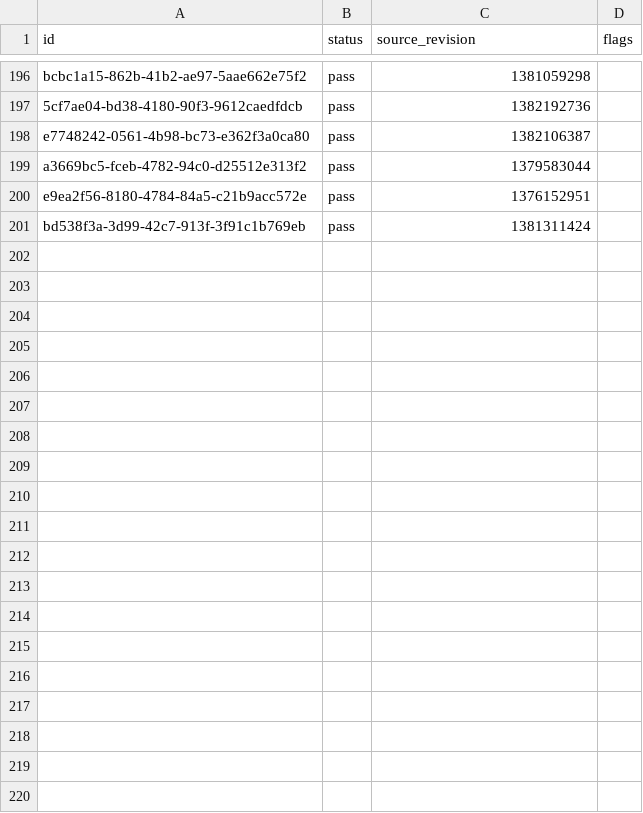
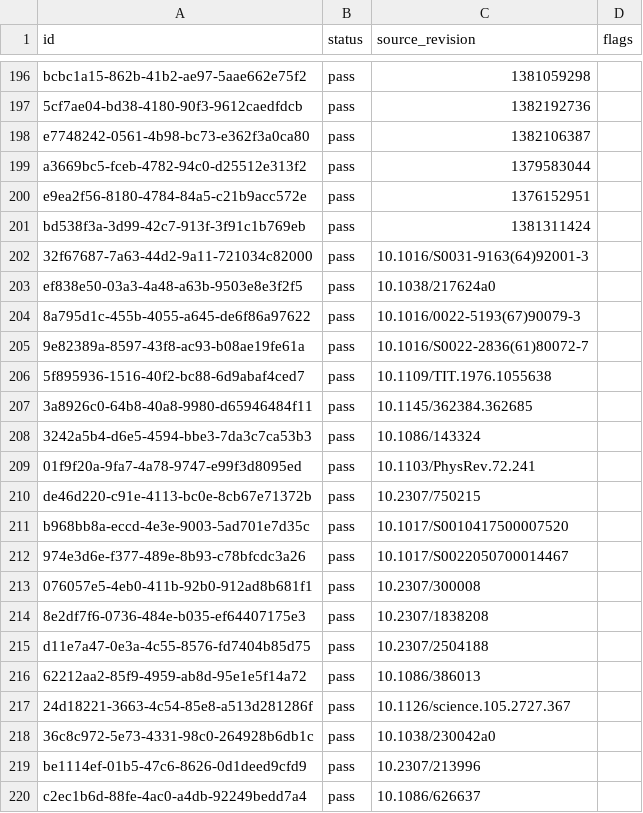
Before and after one commit to shravanibnikam/hallucination-hunter, a CSV file: research/data/sources_v1.csv, drawn as a sheet; only a part is shown, gaps mark what is left out; the diff covers the shown part only.

Commit message:
data: combine review passes into keep and top up short types

```diff
--- a/research/data/sources_v1.csv
+++ b/research/data/sources_v1.csv
@@ -201 +201,20 @@ e9ea2f56-8180-4784-84a5-c21b9acc572e,pass,1376152951,
 bd538f3a-3d99-42c7-913f-3f91c1b769eb,pass,1381311424,
+32f67687-7a63-44d2-9a11-721034c82000,pass,10.1016/S0031-9163(64)92001-3,
+ef838e50-03a3-4a48-a63b-9503e8e3f2f5,pass,10.1038/217624a0,
+8a795d1c-455b-4055-a645-de6f86a97622,pass,10.1016/0022-5193(67)90079-3,
+9e82389a-8597-43f8-ac93-b08ae19fe61a,pass,10.1016/S0022-2836(61)80072-7,
+5f895936-1516-40f2-bc88-6d9abaf4ced7,pass,10.1109/TIT.1976.1055638,
+3a8926c0-64b8-40a8-9980-d65946484f11,pass,10.1145/362384.362685,
+3242a5b4-d6e5-4594-bbe3-7da3c7ca53b3,pass,10.1086/143324,
+01f9f20a-9fa7-4a78-9747-e99f3d8095ed,pass,10.1103/PhysRev.72.241,
+de46d220-c91e-4113-bc0e-8cb67e71372b,pass,10.2307/750215,
+b968bb8a-eccd-4e3e-9003-5ad701e7d35c,pass,10.1017/S0010417500007520,
+974e3d6e-f377-489e-8b93-c78bfcdc3a26,pass,10.1017/S0022050700014467,
+076057e5-4eb0-411b-92b0-912ad8b681f1,pass,10.2307/300008,
+8e2df7f6-0736-484e-b035-ef64407175e3,pass,10.2307/1838208,
+d11e7a47-0e3a-4c55-8576-fd7404b85d75,pass,10.2307/2504188,
+62212aa2-85f9-4959-ab8d-95e1e5f14a72,pass,10.1086/386013,
+24d18221-3663-4c54-85e8-a513d281286f,pass,10.1126/science.105.2727.367,
+36c8c972-5e73-4331-98c0-264928b6db1c,pass,10.1038/230042a0,
+be1114ef-01b5-47c6-8626-0d1deed9cfd9,pass,10.2307/213996,
+c2ec1b6d-88fe-4ac0-a4db-92249bedd7a4,pass,10.1086/626637,
```
Also changed, not shown: 41 added rows elsewhere in this file, 12 other files.
